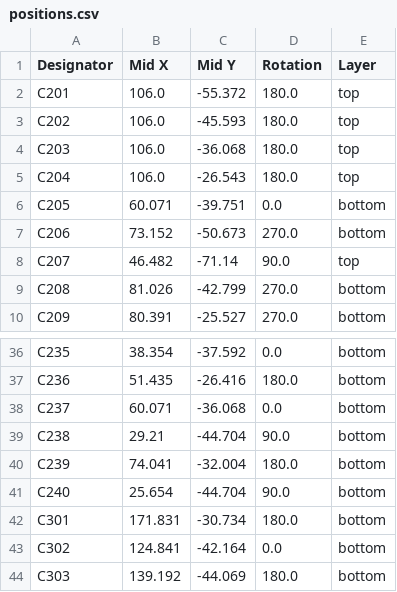
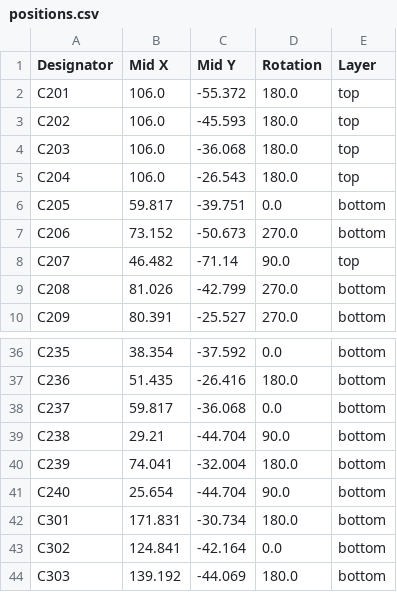
Before and after one commit to dmsd-lab/AMP8611, a CSV file: PGA2311_3/production/positions.csv, drawn as a sheet; only a part is shown, gaps mark what is left out.

```diff
--- a/PGA2311_3/production/positions.csv
+++ b/PGA2311_3/production/positions.csv
@@ -5,3 +5,3 @@ C203,106.0,-36.068,180.0,top
 C204,106.0,-26.543,180.0,top
-C205,60.071,-39.751,0.0,bottom
+C205,59.817,-39.751,0.0,bottom
 C206,73.152,-50.673,270.0,bottom
@@ -37,3 +37,3 @@ C235,38.354,-37.592,0.0,bottom
 C236,51.435,-26.416,180.0,bottom
-C237,60.071,-36.068,0.0,bottom
+C237,59.817,-36.068,0.0,bottom
 C238,29.21,-44.704,90.0,bottom
```
Also changed, not shown: 4 other files.
